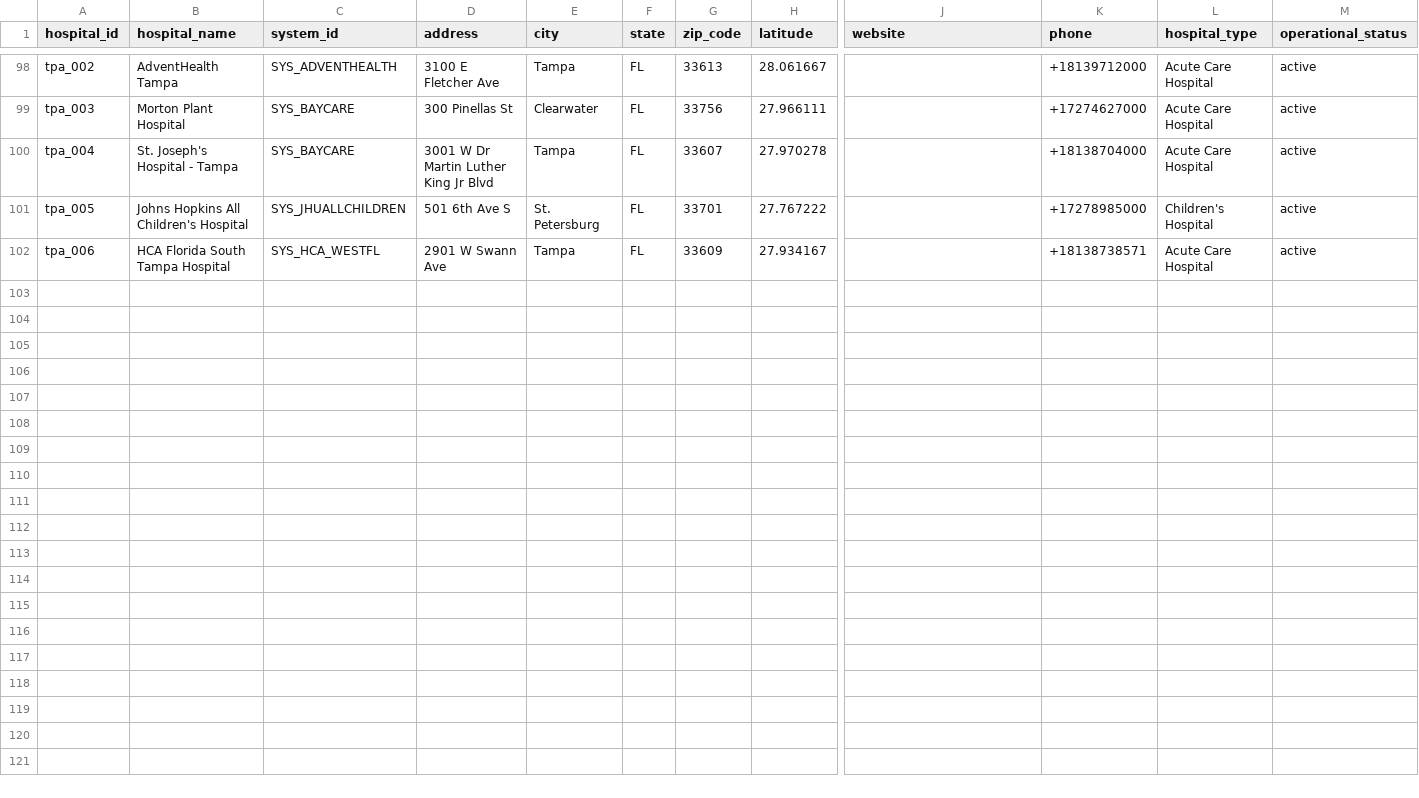
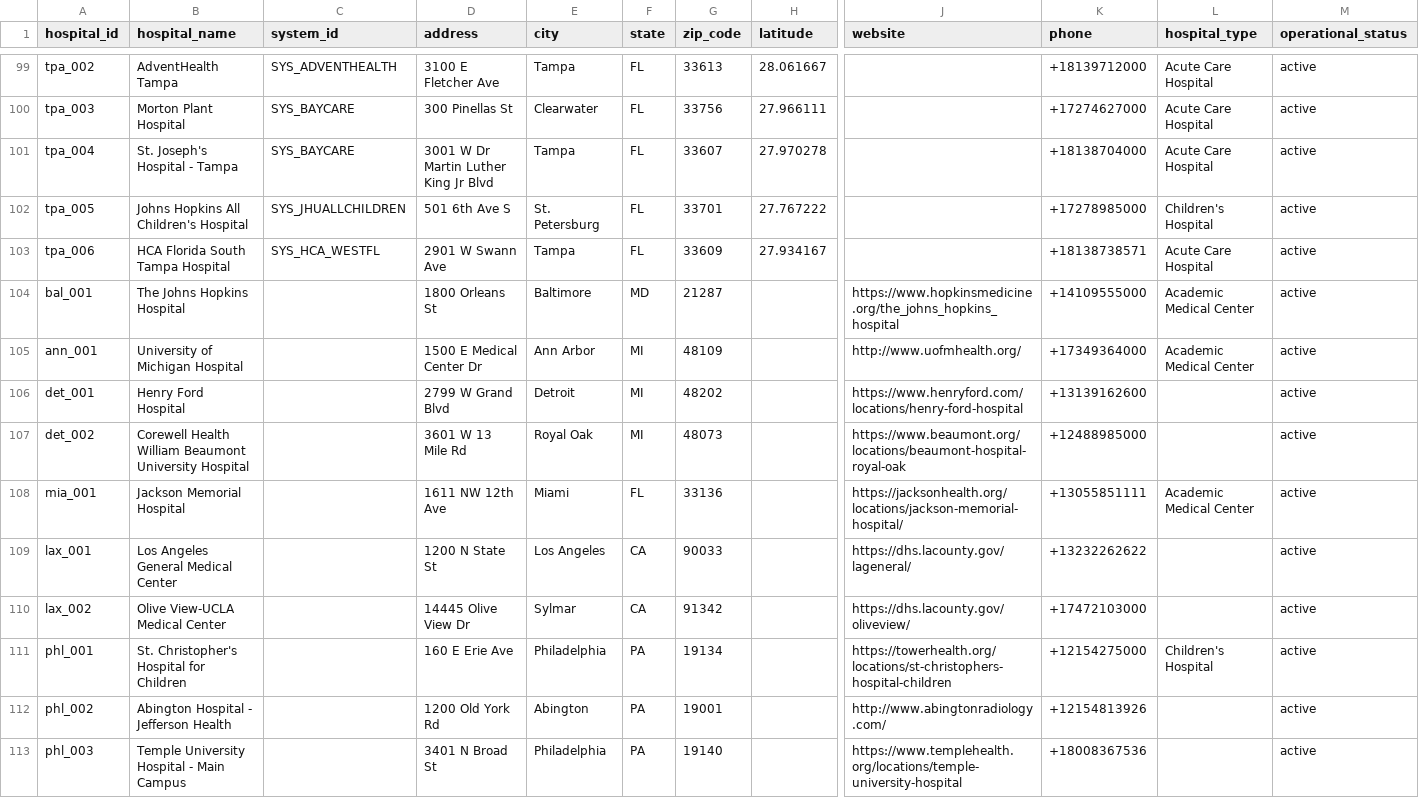
Before and after one commit to mariohealth/v0, a CSV file: backend/mario-health-data-pipeline/seeds/hospitals.csv, drawn as a sheet; only a part is shown, gaps mark what is left out; rows hold the shown columns only; the diff covers the shown part only; the diff names each change by its address in the sheet, - before the commit and + after, or states it on an @@ line.

```diff
--- a/backend/mario-health-data-pipeline/seeds/hospitals.csv
+++ b/backend/mario-health-data-pipeline/seeds/hospitals.csv
+row 104: bal_001 | The Johns Hopkins Hospital |  | 1800 Orleans St | Baltimore | MD | 21287 |  | https://www.hopkinsmedicine.org/the_johns_hopkins_hospital | +14109555000 | Academic Medical Center | active
+row 105: ann_001 | University of Michigan Hospital |  | 1500 E Medical Center Dr | Ann Arbor | MI | 48109 |  | http://www.uofmhealth.org/ | +17349364000 | Academic Medical Center | active
+row 106: det_001 | Henry Ford Hospital |  | 2799 W Grand Blvd | Detroit | MI | 48202 |  | https://www.henryford.com/locations/henry-ford-hospital | +13139162600 |  | active
+row 107: det_002 | Corewell Health William Beaumont University Hospital |  | 3601 W 13 Mile Rd | Royal Oak | MI | 48073 |  | https://www.beaumont.org/locations/beaumont-hospital-royal-oak | +12488985000 |  | active
+row 108: mia_001 | Jackson Memorial Hospital |  | 1611 NW 12th Ave | Miami | FL | 33136 |  | https://jacksonhealth.org/locations/jackson-memorial-hospital/ | +13055851111 | Academic Medical Center | active
+row 109: lax_001 | Los Angeles General Medical Center |  | 1200 N State St | Los Angeles | CA | 90033 |  | https://dhs.lacounty.gov/lageneral/ | +13232262622 |  | active
+row 110: lax_002 | Olive View-UCLA Medical Center |  | 14445 Olive View Dr | Sylmar | CA | 91342 |  | https://dhs.lacounty.gov/oliveview/ | +17472103000 |  | active
+row 111: phl_001 | St. Christopher's Hospital for Children |  | 160 E Erie Ave | Philadelphia | PA | 19134 |  | https://towerhealth.org/locations/st-christophers-hospital-children | +12154275000 | Children's Hospital | active
+row 112: phl_002 | Abington Hospital - Jefferson Health |  | 1200 Old York Rd | Abington | PA | 19001 |  | http://www.abingtonradiology.com/ | +12154813926 |  | active
+row 113: phl_003 | Temple University Hospital - Main Campus |  | 3401 N Broad St | Philadelphia | PA | 19140 |  | https://www.templehealth.org/locations/temple-university-hospital | +18008367536 |  | active
```
Also changed, not shown: 10 added rows and 1 edited cell elsewhere in this file, 1 other file.
